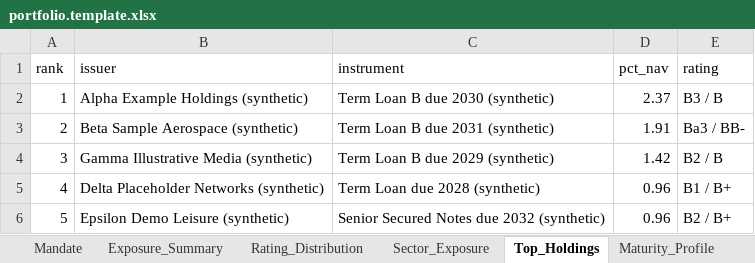
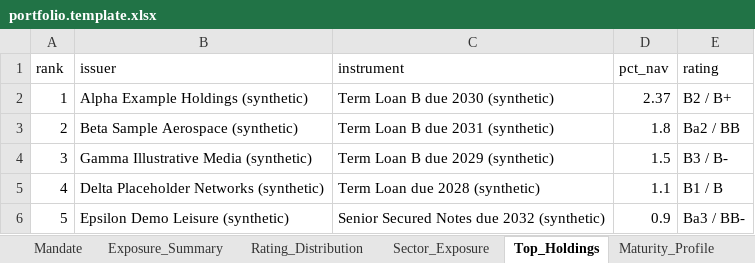
Before and after one commit to EricMG13/deploy-vii, an Excel workbook: docs/templates/portfolio.template.xlsx, sheet Top_Holdings, drawn as a sheet; values as stored, in another font and other column widths than the file's, no borders; the diff names each change by its address in the sheet, - before the commit and + after, or states it on an @@ line.

```diff
--- a/docs/templates/portfolio.template.xlsx (sheet Top_Holdings)
+++ b/docs/templates/portfolio.template.xlsx (sheet Top_Holdings)
-E2 (rating): B3 / B
+E2 (rating): B2 / B+
-D3 (pct_nav): 1.91
+D3 (pct_nav): 1.8
-E3 (rating): Ba3 / BB-
+E3 (rating): Ba2 / BB
-D4 (pct_nav): 1.42
+D4 (pct_nav): 1.5
-E4 (rating): B2 / B
+E4 (rating): B3 / B-
-D5 (pct_nav): 0.96
+D5 (pct_nav): 1.1
-E5 (rating): B1 / B+
+E5 (rating): B1 / B
-D6 (pct_nav): 0.96
+D6 (pct_nav): 0.9
-E6 (rating): B2 / B+
+E6 (rating): Ba3 / BB-
```
Also changed, not shown: sheet Sector_Exposure, sheet Holdings_Detail, sheet Rating_Distribution, sheet Exposure_Summary, sheet Maturity_Profile, sheet Mandate, 2 other files.
